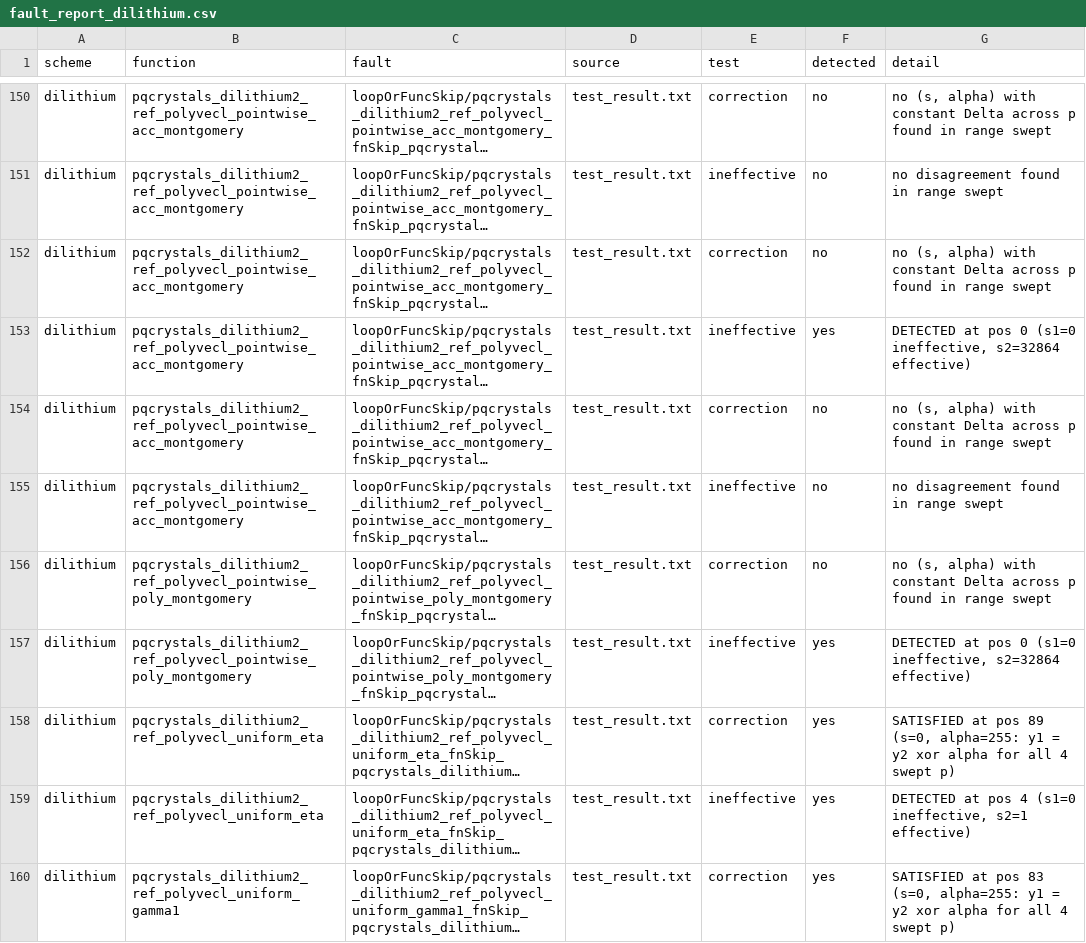
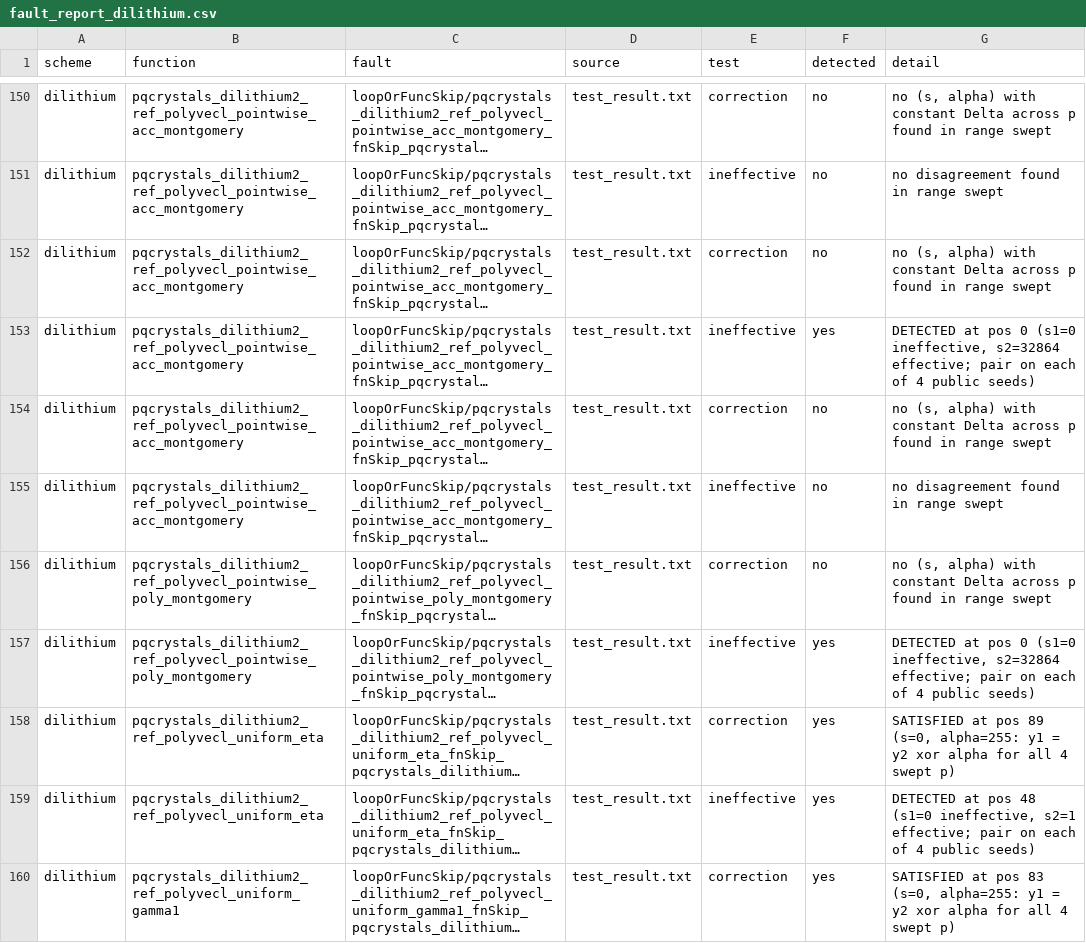
Before and after one commit to s1ddh3sh/QEMU-test, a CSV file: fault_report_dilithium.csv, drawn as a sheet; only a part is shown, gaps mark what is left out; long unchanged cells end in …; the diff covers the shown part only; the diff names each change by its address in the sheet, - before the commit and + after, or states it on an @@ line.

Commit message:
query update for ineffective

```diff
--- a/fault_report_dilithium.csv
+++ b/fault_report_dilithium.csv
-G153 (detail): …ineffective, s2=32864 effective)
+G153 (detail): …ineffective, s2=32864 effective; pair on each of 4 public seeds)
-G157 (detail): …ineffective, s2=32864 effective)
+G157 (detail): …ineffective, s2=32864 effective; pair on each of 4 public seeds)
-G159 (detail): …at pos 4 (s1=0 ineffective, s2=1 effective)
+G159 (detail): …at pos 48 (s1=0 ineffective, s2=1 effective; pair on each of 4 public seeds)
```
Also changed, not shown: 2 removed rows and 42 edited cells elsewhere in this file, fault_report_mayo.csv, 19 other files.
